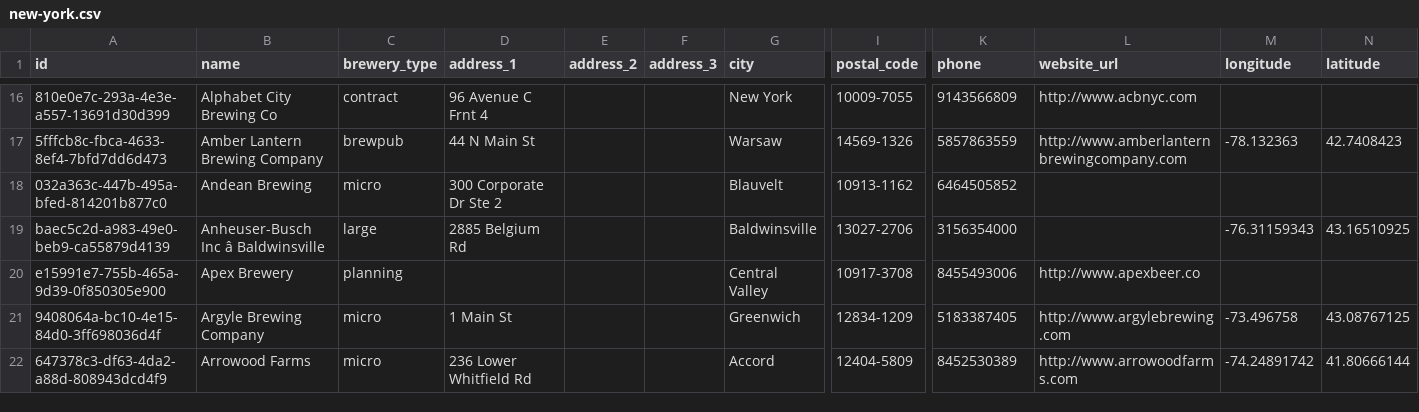
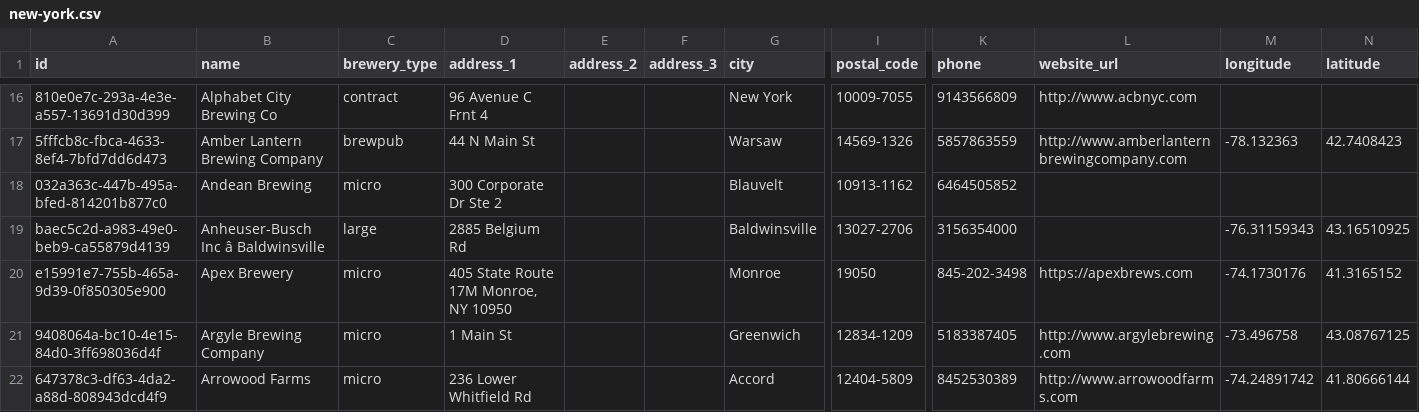
Before and after one commit to openbrewerydb/openbrewerydb, a CSV file: data/united-states/new-york.csv, drawn as a sheet; only a part is shown, gaps mark what is left out; the diff names each change by its address in the sheet, - before the commit and + after, or states it on an @@ line.

Commit message:
Updating Apex Brewery information  (#195)
* :busts_in_silhouette: Add @davidaholm as a contributor

* Updated Apex Brewery data to the correct data.

---------

Co-authored-by: David Holm <david.holm@handsome.is>

```diff
--- a/data/united-states/new-york.csv
+++ b/data/united-states/new-york.csv
-C20 (brewery_type): planning
+C20 (brewery_type): micro
-D20 (address_1): (empty)
+D20 (address_1): 405 State Route 17M Monroe, NY 10950
-G20 (city): Central Valley
+G20 (city): Monroe
-I20 (postal_code): 10917-3708
+I20 (postal_code): 19050
-K20 (phone): 8455493006
+K20 (phone): 845-202-3498
-L20 (website_url): http://www.apexbeer.co
+L20 (website_url): https://apexbrews.com
-M20 (longitude): (empty)
+M20 (longitude): -74.1730176
-N20 (latitude): (empty)
+N20 (latitude): 41.3165152
```
Also changed, not shown: 3 other files.
